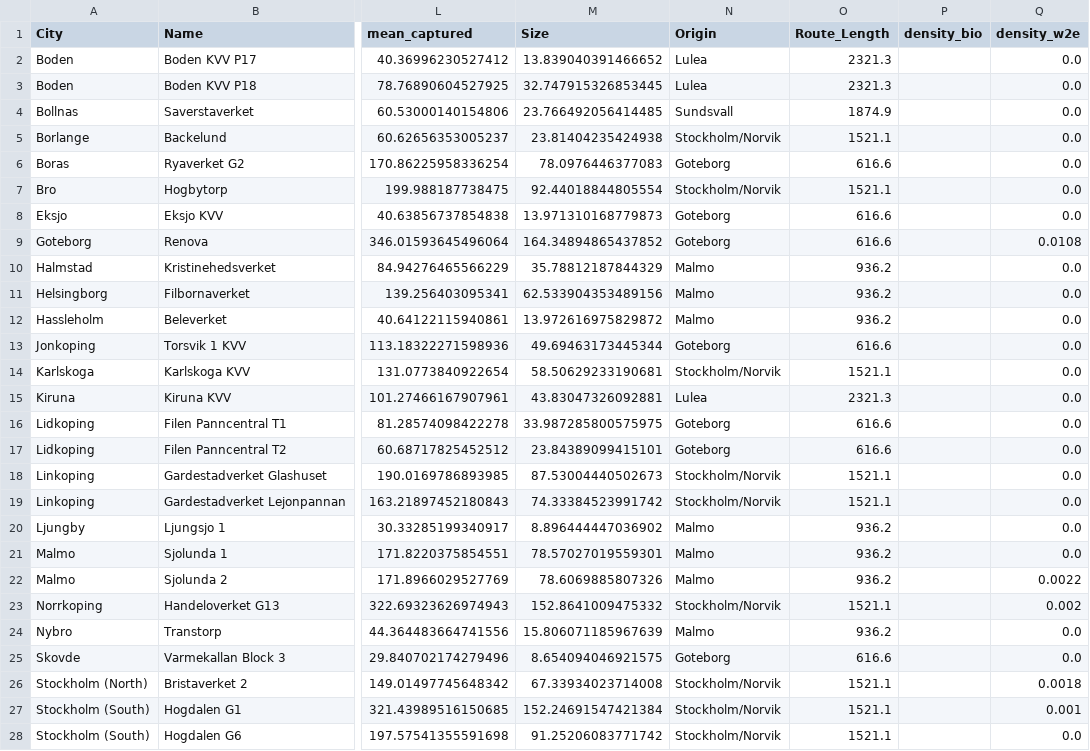
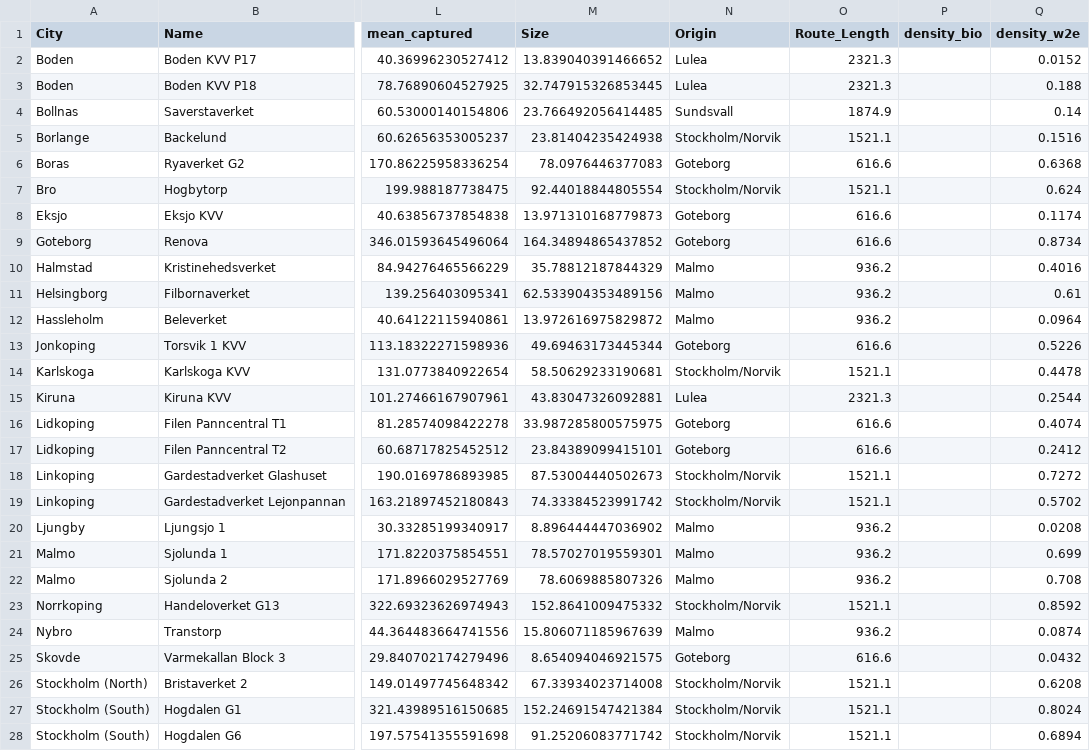
Before and after one commit to ostenst/WACCS-EPR, a CSV file: plants_mapping.csv, drawn as a sheet; only a part is shown, gaps mark what is left out; the diff covers the shown part only; the diff names each change by its address in the sheet, - before the commit and + after, or states it on an @@ line.

```diff
--- a/plants_mapping.csv
+++ b/plants_mapping.csv
-Q2 (density_w2e): 0.0
+Q2 (density_w2e): 0.0152
-Q3 (density_w2e): 0.0
+Q3 (density_w2e): 0.188
-Q4 (density_w2e): 0.0
+Q4 (density_w2e): 0.14
-Q5 (density_w2e): 0.0
+Q5 (density_w2e): 0.1516
-Q6 (density_w2e): 0.0
+Q6 (density_w2e): 0.6368
-Q7 (density_w2e): 0.0
+Q7 (density_w2e): 0.624
-Q8 (density_w2e): 0.0
+Q8 (density_w2e): 0.1174
-Q9 (density_w2e): 0.0108
+Q9 (density_w2e): 0.8734
-Q10 (density_w2e): 0.0
+Q10 (density_w2e): 0.4016
-Q11 (density_w2e): 0.0
+Q11 (density_w2e): 0.61
-Q12 (density_w2e): 0.0
+Q12 (density_w2e): 0.0964
-Q13 (density_w2e): 0.0
+Q13 (density_w2e): 0.5226
-Q14 (density_w2e): 0.0
+Q14 (density_w2e): 0.4478
-Q15 (density_w2e): 0.0
+Q15 (density_w2e): 0.2544
-Q16 (density_w2e): 0.0
+Q16 (density_w2e): 0.4074
-Q17 (density_w2e): 0.0
+Q17 (density_w2e): 0.2412
-Q18 (density_w2e): 0.0
+Q18 (density_w2e): 0.7272
-Q19 (density_w2e): 0.0
+Q19 (density_w2e): 0.5702
-Q20 (density_w2e): 0.0
+Q20 (density_w2e): 0.0208
-Q21 (density_w2e): 0.0
+Q21 (density_w2e): 0.699
-Q22 (density_w2e): 0.0022
+Q22 (density_w2e): 0.708
-Q23 (density_w2e): 0.002
+Q23 (density_w2e): 0.8592
-Q24 (density_w2e): 0.0
+Q24 (density_w2e): 0.0874
-Q25 (density_w2e): 0.0
+Q25 (density_w2e): 0.0432
-Q26 (density_w2e): 0.0018
+Q26 (density_w2e): 0.6208
-Q27 (density_w2e): 0.001
+Q27 (density_w2e): 0.8024
-Q28 (density_w2e): 0.0
+Q28 (density_w2e): 0.6894
```
Also changed, not shown: 78 edited cells elsewhere in this file, 4 other files.
